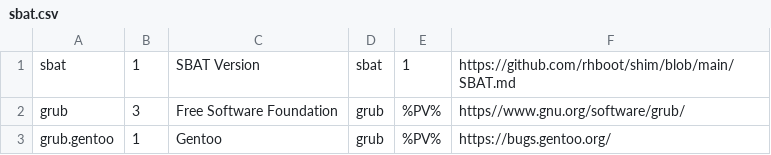
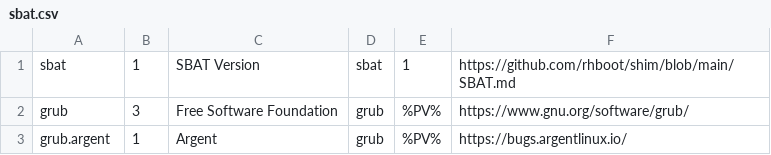
Before and after one commit to argentlinux/argent-ws, a CSV file: sys-boot/grub/files/sbat.csv, drawn as a sheet.

Commit message:
sys-boot/grub: bump version from gentoo, replacing what we need

```diff
--- a/sys-boot/grub/files/sbat.csv
+++ b/sys-boot/grub/files/sbat.csv
@@ -1,3 +1,3 @@
 sbat,1,SBAT Version,sbat,1,https://github.com/rhboot/shim/blob/main/SBAT.md
-grub,3,Free Software Foundation,grub,%PV%,https//www.gnu.org/software/grub/
-grub.gentoo,1,Gentoo,grub,%PV%,https://bugs.gentoo.org/
+grub,3,Free Software Foundation,grub,%PV%,https://www.gnu.org/software/grub/
+grub.argent,1,Argent,grub,%PV%,https://bugs.argentlinux.io/
```
Also changed, not shown: 23 other files.
